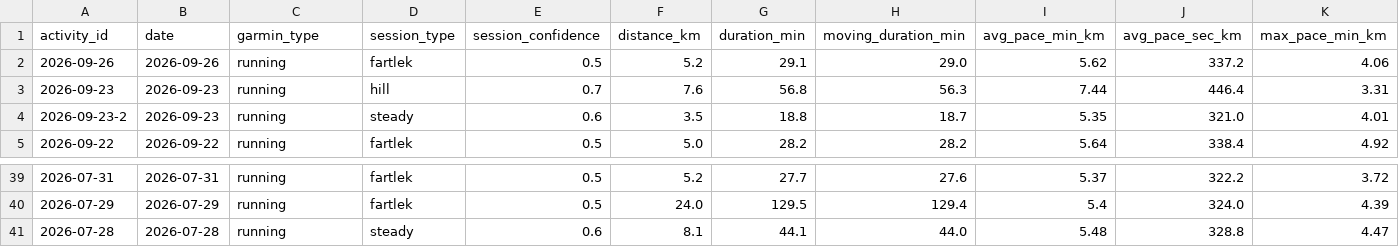
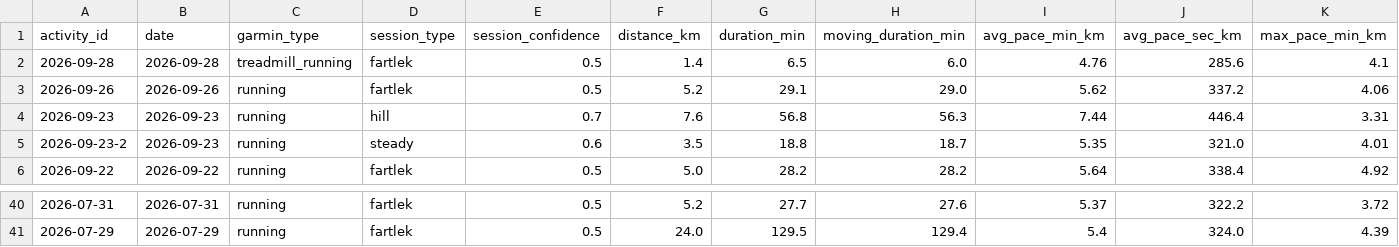
Before and after one commit to hutcheew/health-dashboard, a CSV file: activities.csv, drawn as a sheet; only a part is shown, gaps mark what is left out; removed rows and columns are numbered as before the commit, all else as after; rows hold the shown columns only; the diff names each change by its address in the sheet, - before the commit and + after, or states it on an @@ line.

```diff
--- a/activities.csv
+++ b/activities.csv
+row 2: 2026-09-28 | 2026-09-28 | treadmill_running | fartlek | 0.5 | 1.4 | 6.5 | 6.0 | 4.76 | 285.6 | 4.1
-row 41: 2026-07-28 | 2026-07-28 | running | steady | 0.6 | 8.1 | 44.1 | 44.0 | 5.48 | 328.8 | 4.47
```
Also changed, not shown: intervals.csv, 3 other files.
